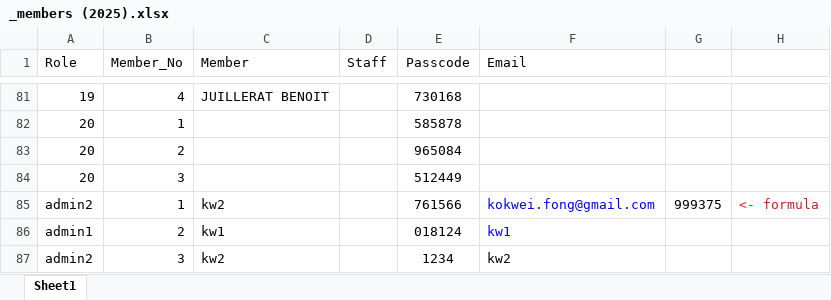
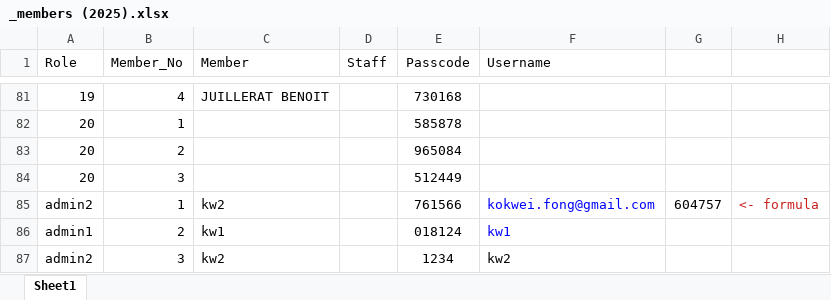
Before and after one commit to kokwei270/k2-data, an Excel workbook: S18/_members (2025).xlsx, sheet Sheet1, drawn as a sheet; only a part is shown, gaps mark what is left out; values as stored, in another font and other column widths than the file's, no borders; the diff names each change by its address in the sheet, - before the commit and + after, or states it on an @@ line.

```diff
--- a/S18/_members (2025).xlsx (sheet Sheet1)
+++ b/S18/_members (2025).xlsx (sheet Sheet1)
-F1: Email
+F1: Username
-G85: 999375
+G85: 604757
```
Also changed, not shown: S15/_members_s15.xlsx, S16/_members (2025).xlsx, 2 other files.
